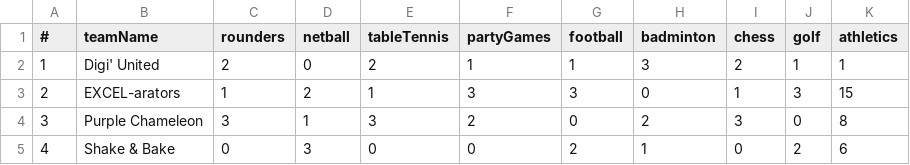
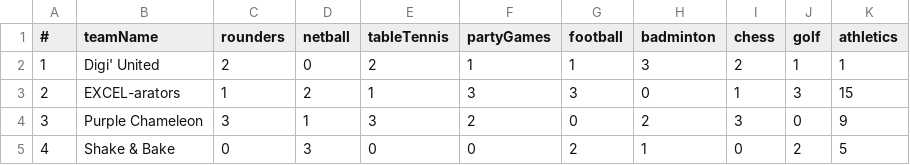
Before and after one commit to daningamells/random-quote-v2, a CSV file: Scores.csv, drawn as a sheet.

Commit message:
Update Scores.csv

```diff
--- a/Scores.csv
+++ b/Scores.csv
@@ -3,3 +3,3 @@
 2,EXCEL-arators,1,2,1,3,3,0,1,3,15
-3,Purple Chameleon,3,1,3,2,0,2,3,0,8
-4,Shake & Bake,0,3,0,0,2,1,0,2,6
+3,Purple Chameleon,3,1,3,2,0,2,3,0,9
+4,Shake & Bake,0,3,0,0,2,1,0,2,5
```
